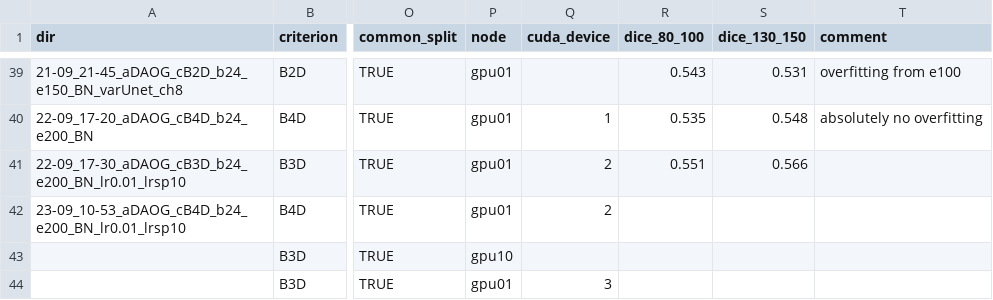
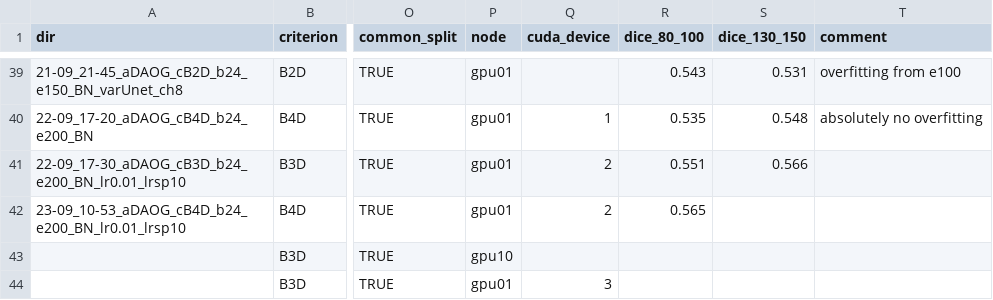
Before and after one commit to CarlaSa/AML_project, a CSV file: artifacts/unet_training_runs.csv, drawn as a sheet; only a part is shown, gaps mark what is left out; the diff names each change by its address in the sheet, - before the commit and + after, or states it on an @@ line.

Commit message:
update unet job table

```diff
--- a/artifacts/unet_training_runs.csv
+++ b/artifacts/unet_training_runs.csv
-R42 (dice_80_100): (empty)
+R42 (dice_80_100): 0.565
```
